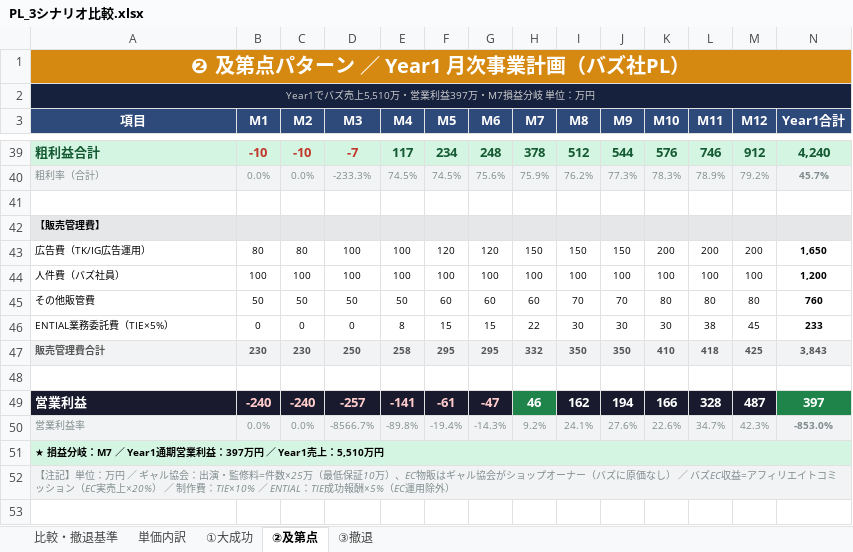
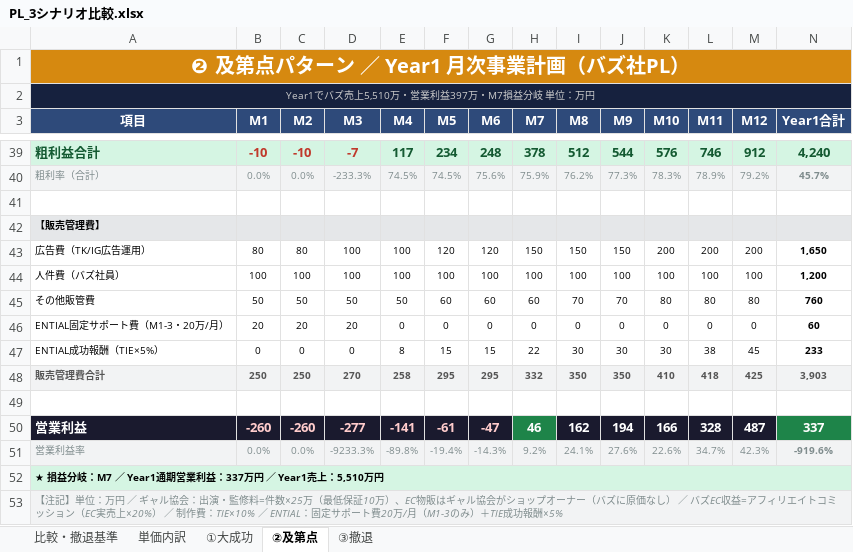
Before and after one commit to saitoshun-shun/gyal-kyokai--, an Excel workbook: PL_3シナリオ比較.xlsx, sheet ②及第点, drawn as a sheet; only a part is shown, gaps mark what is left out; values as stored, in another font and other column widths than the file's, no borders; addresses are those after the commit; the diff names each change by its address in the sheet, - before the commit and + after, or states it on an @@ line.

```diff
--- a/PL_3シナリオ比較.xlsx (sheet ②及第点)
+++ b/PL_3シナリオ比較.xlsx (sheet ②及第点)
+row 46: ENTIAL固定サポート費（M1-3・20万/月） | 20 | 20 | 20 | 0 | 0 | 0 | 0 | 0 | 0 | 0 | 0 | 0 | 60
-A47 (項目): ENTIAL業務委託費（TIE×5%）
+A47 (項目): ENTIAL成功報酬（TIE×5%）
-B48 (M1): 230
+B48 (M1): 250
-C48 (M2): 230
+C48 (M2): 250
-D48 (M3): 250
+D48 (M3): 270
-N48 (Year1合計): 3,843
+N48 (Year1合計): 3,903
-B50 (M1): -240
+B50 (M1): -260
-C50 (M2): -240
+C50 (M2): -260
-D50 (M3): -257
+D50 (M3): -277
-N50 (Year1合計): 397
+N50 (Year1合計): 337
-D51 (M3): -8566.7%
+D51 (M3): -9233.3%
-N51 (Year1合計): -853.0%
+N51 (Year1合計): -919.6%
-A52 (項目): …業利益：397万円 ／…
+A52 (項目): …業利益：337万円 ／…
-A53 (項目): …／ ENTIAL：TIE成功報酬×5%（EC運用除外）
+A53 (項目): …／ ENTIAL：固定サポート費20万/月（M1-3のみ）＋TIE成功報酬×5%
```
Also changed, not shown: sheet 比較・撤退基準, sheet ①大成功, sheet ③撤退, 1 other file.
